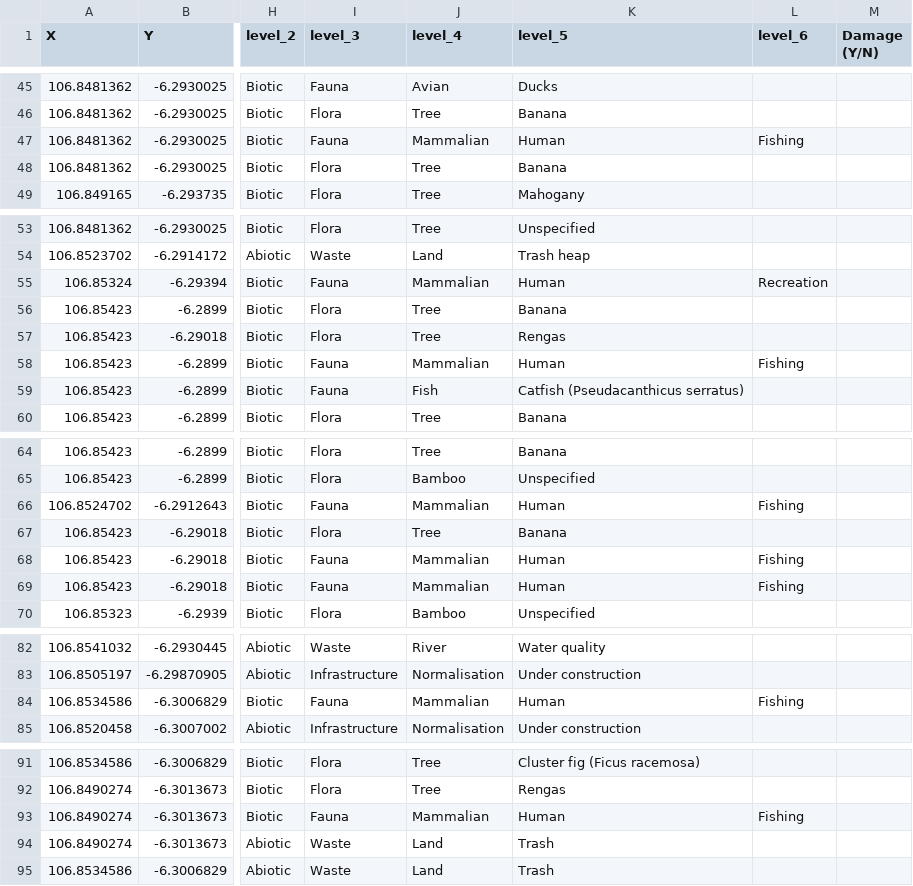
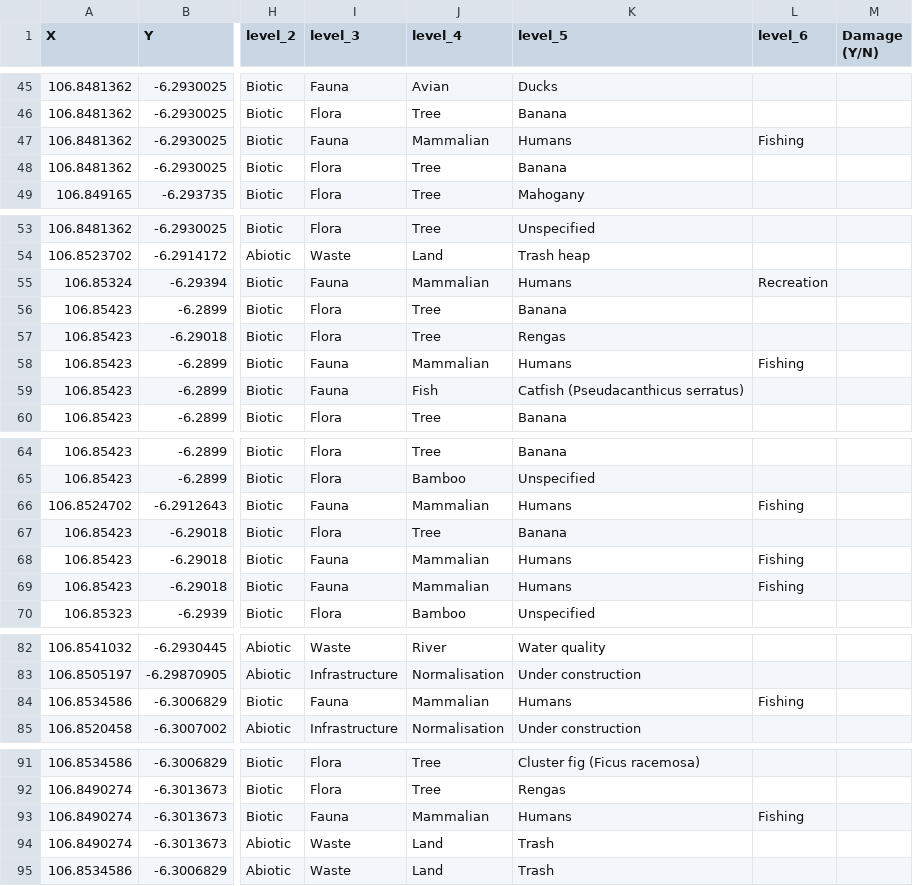
Before and after one commit to talltom/eco-grasp, a CSV file: data/reports/reports.csv, drawn as a sheet; only a part is shown, gaps mark what is left out; the diff names each change by its address in the sheet, - before the commit and + after, or states it on an @@ line.

Commit message:
changed class "Human" to "Humans" to match taxonomy

```diff
--- a/data/reports/reports.csv
+++ b/data/reports/reports.csv
-K47 (level_5): Human
+K47 (level_5): Humans
-K55 (level_5): Human
+K55 (level_5): Humans
-K58 (level_5): Human
+K58 (level_5): Humans
-K66 (level_5): Human
+K66 (level_5): Humans
-K68:K69 (level_5): Human
+K68:K69 (level_5): Humans
-K84 (level_5): Human
+K84 (level_5): Humans
-K93 (level_5): Human
+K93 (level_5): Humans
```
Also changed, not shown: 2 other files.
